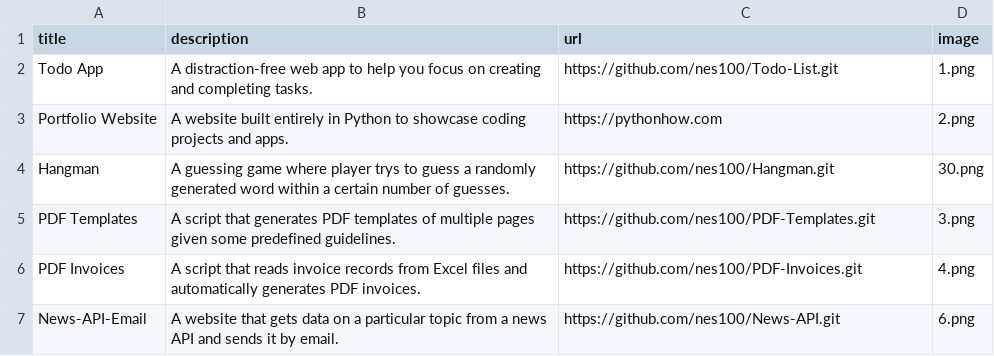
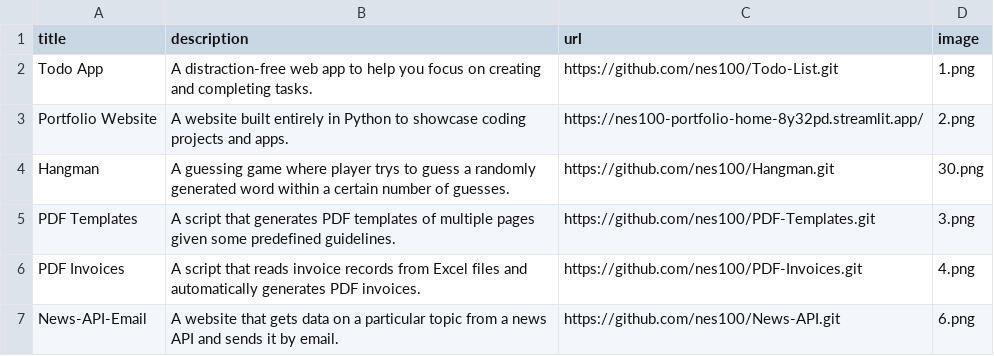
Before and after one commit to nes100/Portfolio, a CSV file: data.csv, drawn as a sheet.

Commit message:
Add website Url to source code link

```diff
--- a/data.csv
+++ b/data.csv
@@ -2,3 +2,3 @@ title;description;url;image
 Todo App;A distraction-free web app to help you focus on creating and completing tasks.;https://github.com/nes100/Todo-List.git;1.png
-Portfolio Website;A website built entirely in Python to showcase coding projects and apps.;https://pythonhow.com;2.png
+Portfolio Website;A website built entirely in Python to showcase coding projects and apps.;https://nes100-portfolio-home-8y32pd.streamlit.app/;2.png
 Hangman;A guessing game where player trys to guess a randomly generated word within a certain number of guesses.;https://github.com/nes100/Hangman.git;30.png
```
